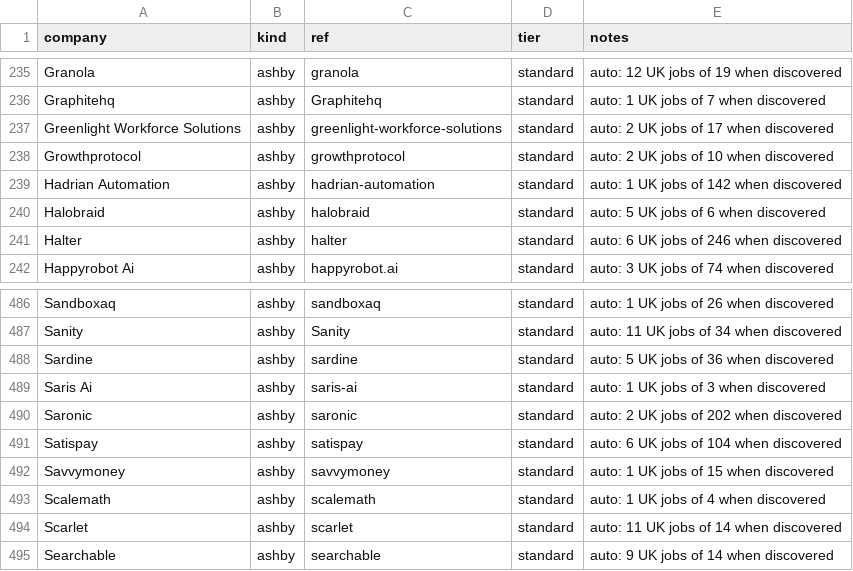
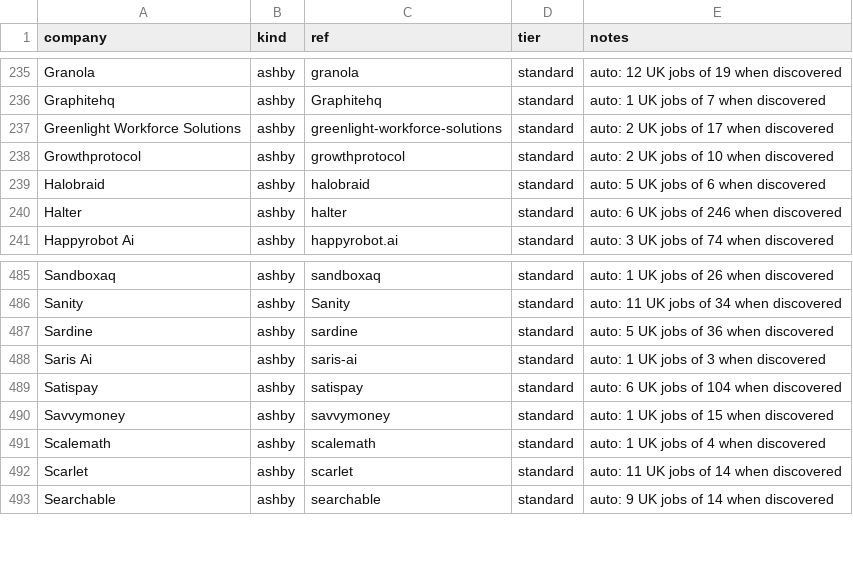
Before and after one commit to JaafarAlDarukee/nimbus, a CSV file: data/discovered/ashby.csv, drawn as a sheet; only a part is shown, gaps mark what is left out; the diff names each change by its address in the sheet, - before the commit and + after, or states it on an @@ line.

```diff
--- a/data/discovered/ashby.csv
+++ b/data/discovered/ashby.csv
-row 239: Hadrian Automation | ashby | hadrian-automation | standard | auto: 1 UK jobs of 142 when discovered
-row 490: Saronic | ashby | saronic | standard | auto: 2 UK jobs of 202 when discovered
```
Also changed, not shown: data/discovered/greenhouse.csv, data/discovered/lever.csv, 4 other files.
